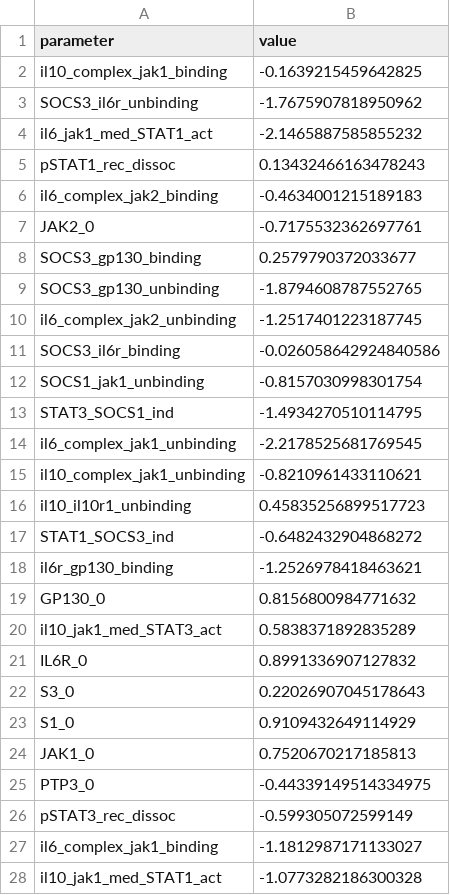
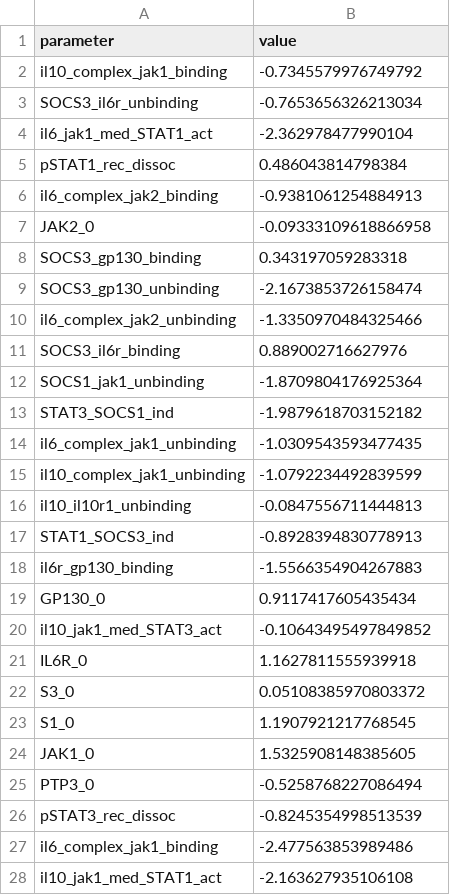
Before and after one commit to jrfaeder/JAK_STAT_Multistart, a CSV file: python/bestfit.csv, drawn as a sheet; only a part is shown; the diff covers the shown part only.

```diff
--- a/python/bestfit.csv
+++ b/python/bestfit.csv
@@ -1,28 +1,28 @@
 parameter,value
-il10_complex_jak1_binding,-0.1639215459642825
-SOCS3_il6r_unbinding,-1.7675907818950962
-il6_jak1_med_STAT1_act,-2.1465887585855232
-pSTAT1_rec_dissoc,0.13432466163478243
-il6_complex_jak2_binding,-0.4634001215189183
-JAK2_0,-0.7175532362697761
-SOCS3_gp130_binding,0.2579790372033677
-SOCS3_gp130_unbinding,-1.8794608787552765
-il6_complex_jak2_unbinding,-1.2517401223187745
-SOCS3_il6r_binding,-0.026058642924840586
-SOCS1_jak1_unbinding,-0.8157030998301754
-STAT3_SOCS1_ind,-1.4934270510114795
-il6_complex_jak1_unbinding,-2.2178525681769545
-il10_complex_jak1_unbinding,-0.8210961433110621
-il10_il10r1_unbinding,0.45835256899517723
-STAT1_SOCS3_ind,-0.6482432904868272
-il6r_gp130_binding,-1.2526978418463621
-GP130_0,0.8156800984771632
-il10_jak1_med_STAT3_act,0.5838371892835289
-IL6R_0,0.8991336907127832
-S3_0,0.22026907045178643
-S1_0,0.9109432649114929
-JAK1_0,0.7520670217185813
-PTP3_0,-0.44339149514334975
-pSTAT3_rec_dissoc,-0.599305072599149
-il6_complex_jak1_binding,-1.1812987171133027
-il10_jak1_med_STAT1_act,-1.0773282186300328
+il10_complex_jak1_binding,-0.7345579976749792
+SOCS3_il6r_unbinding,-0.7653656326213034
+il6_jak1_med_STAT1_act,-2.362978477990104
+pSTAT1_rec_dissoc,0.486043814798384
+il6_complex_jak2_binding,-0.9381061254884913
+JAK2_0,-0.09333109618866958
+SOCS3_gp130_binding,0.343197059283318
+SOCS3_gp130_unbinding,-2.1673853726158474
+il6_complex_jak2_unbinding,-1.3350970484325466
+SOCS3_il6r_binding,0.889002716627976
+SOCS1_jak1_unbinding,-1.8709804176925364
+STAT3_SOCS1_ind,-1.9879618703152182
+il6_complex_jak1_unbinding,-1.0309543593477435
+il10_complex_jak1_unbinding,-1.0792234492839599
+il10_il10r1_unbinding,-0.0847556711444813
+STAT1_SOCS3_ind,-0.8928394830778913
+il6r_gp130_binding,-1.5566354904267883
+GP130_0,0.9117417605435434
+il10_jak1_med_STAT3_act,-0.10643495497849852
+IL6R_0,1.1627811555939918
+S3_0,0.05108385970803372
+S1_0,1.1907921217768545
+JAK1_0,1.5325908148385605
+PTP3_0,-0.5258768227086494
+pSTAT3_rec_dissoc,-0.8245354998513539
+il6_complex_jak1_binding,-2.477563853989486
+il10_jak1_med_STAT1_act,-2.163627935106108
```
Also changed, not shown: 19 edited cells elsewhere in this file, 10 other files.
